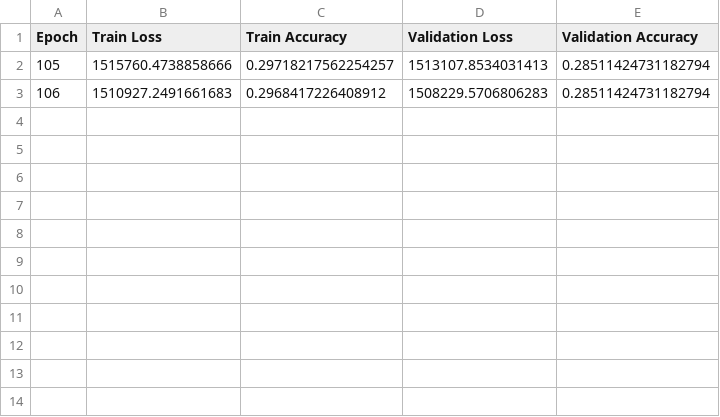
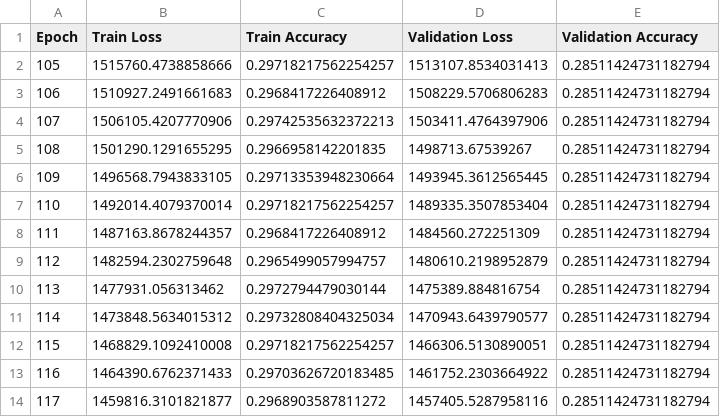
Before and after one commit to BarbaraLol/PML_exam_Loletti, a CSV file: logs/training_logs_2024-10-27_16-15-08.csv, drawn as a sheet; the diff names each change by its address in the sheet, - before the commit and + after, or states it on an @@ line.

Commit message:
More results

```diff
--- a/logs/training_logs_2024-10-27_16-15-08.csv
+++ b/logs/training_logs_2024-10-27_16-15-08.csv
+row 4: 107 | 1506105.4207770906 | 0.29742535632372213 | 1503411.4764397906 | 0.28511424731182794
+row 5: 108 | 1501290.1291655295 | 0.2966958142201835 | 1498713.67539267 | 0.28511424731182794
+row 6: 109 | 1496568.7943833105 | 0.29713353948230664 | 1493945.3612565445 | 0.28511424731182794
+row 7: 110 | 1492014.4079370014 | 0.29718217562254257 | 1489335.3507853404 | 0.28511424731182794
+row 8: 111 | 1487163.8678244357 | 0.2968417226408912 | 1484560.272251309 | 0.28511424731182794
+row 9: 112 | 1482594.2302759648 | 0.2965499057994757 | 1480610.2198952879 | 0.28511424731182794
+row 10: 113 | 1477931.056313462 | 0.2972794479030144 | 1475389.884816754 | 0.28511424731182794
+row 11: 114 | 1473848.5634015312 | 0.29732808404325034 | 1470943.6439790577 | 0.28511424731182794
+row 12: 115 | 1468829.1092410008 | 0.29718217562254257 | 1466306.5130890051 | 0.28511424731182794
+row 13: 116 | 1464390.6762371433 | 0.29703626720183485 | 1461752.2303664922 | 0.28511424731182794
+row 14: 117 | 1459816.3101821877 | 0.2968903587811272 | 1457405.5287958116 | 0.28511424731182794
```
